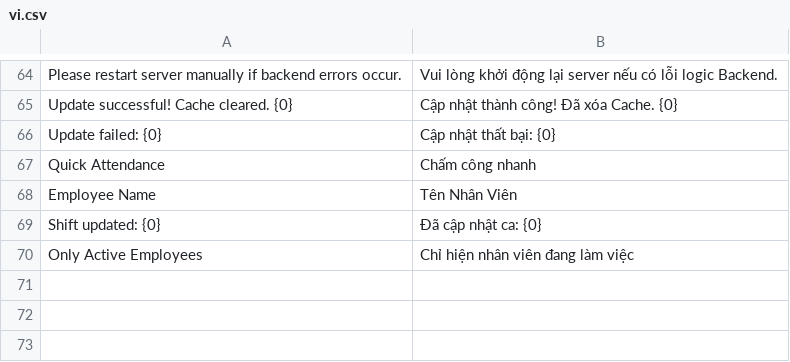
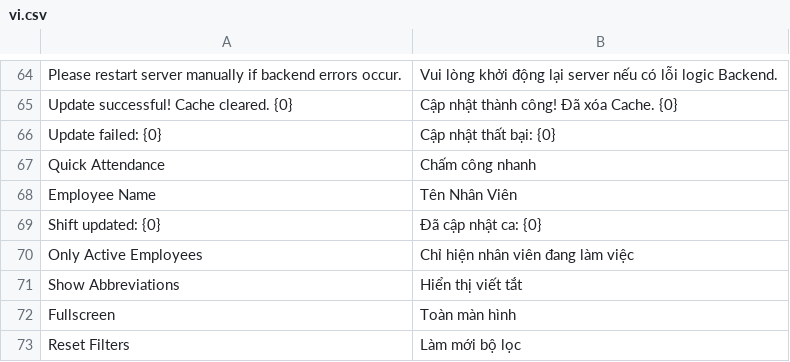
Before and after one commit to goldrag1/attendance_matrix, a CSV file: attendance_matrix/translations/vi.csv, drawn as a sheet; only a part is shown, gaps mark what is left out.

Commit message:
fix(i18n): Standardize UI text to English and update translations (v1.7.4)

```diff
--- a/attendance_matrix/translations/vi.csv
+++ b/attendance_matrix/translations/vi.csv
@@ -70 +70,4 @@
 "Only Active Employees","Chỉ hiện nhân viên đang làm việc"
+"Show Abbreviations","Hiển thị viết tắt"
+"Fullscreen","Toàn màn hình"
+"Reset Filters","Làm mới bộ lọc"
```
Also changed, not shown: 4 other files.
